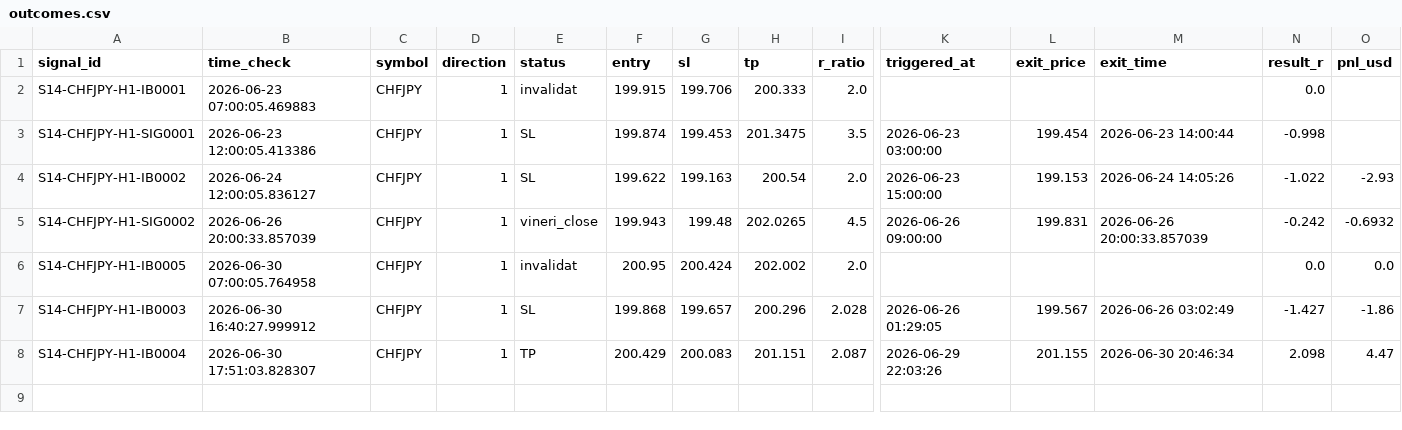
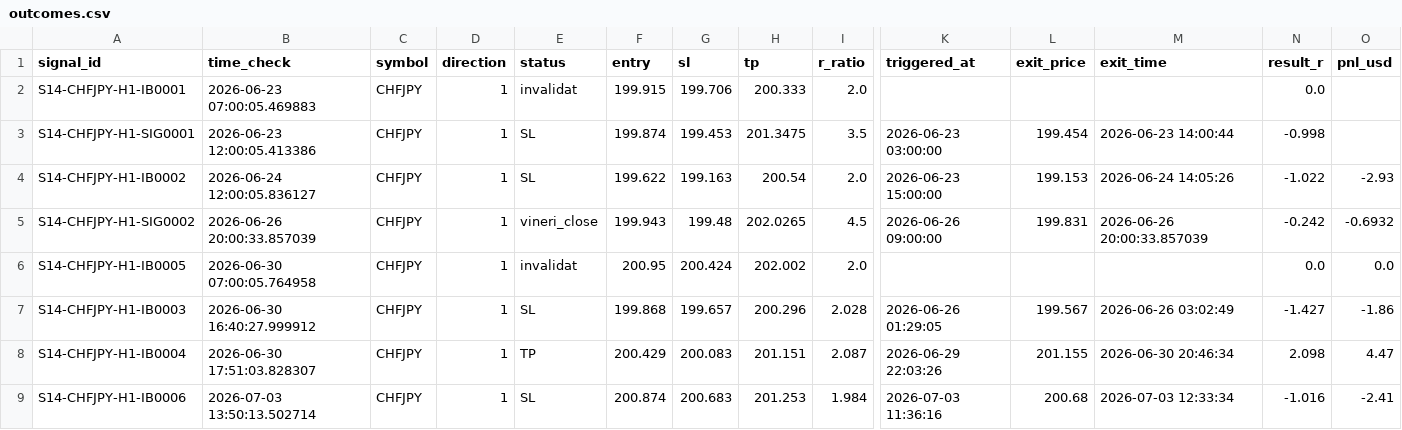
Before and after one commit to alexandrutarnicer-ai/trading-bot, a CSV file: data/live_signals/session14/outcomes.csv, drawn as a sheet; only a part is shown, gaps mark what is left out; rows hold the shown columns only; the diff names each change by its address in the sheet, - before the commit and + after, or states it on an @@ line.

```diff
--- a/data/live_signals/session14/outcomes.csv
+++ b/data/live_signals/session14/outcomes.csv
+row 9: S14-CHFJPY-H1-IB0006 | 2026-07-03 13:50:13.502714 | CHFJPY | 1 | SL | 200.874 | 200.683 | 201.253 | 1.984 | 2026-07-03 11:36:16 | 200.68 | 2026-07-03 12:33:34 | -1.016 | -2.41
```
Also changed, not shown: data/live_signals/session7/outcomes.csv.
